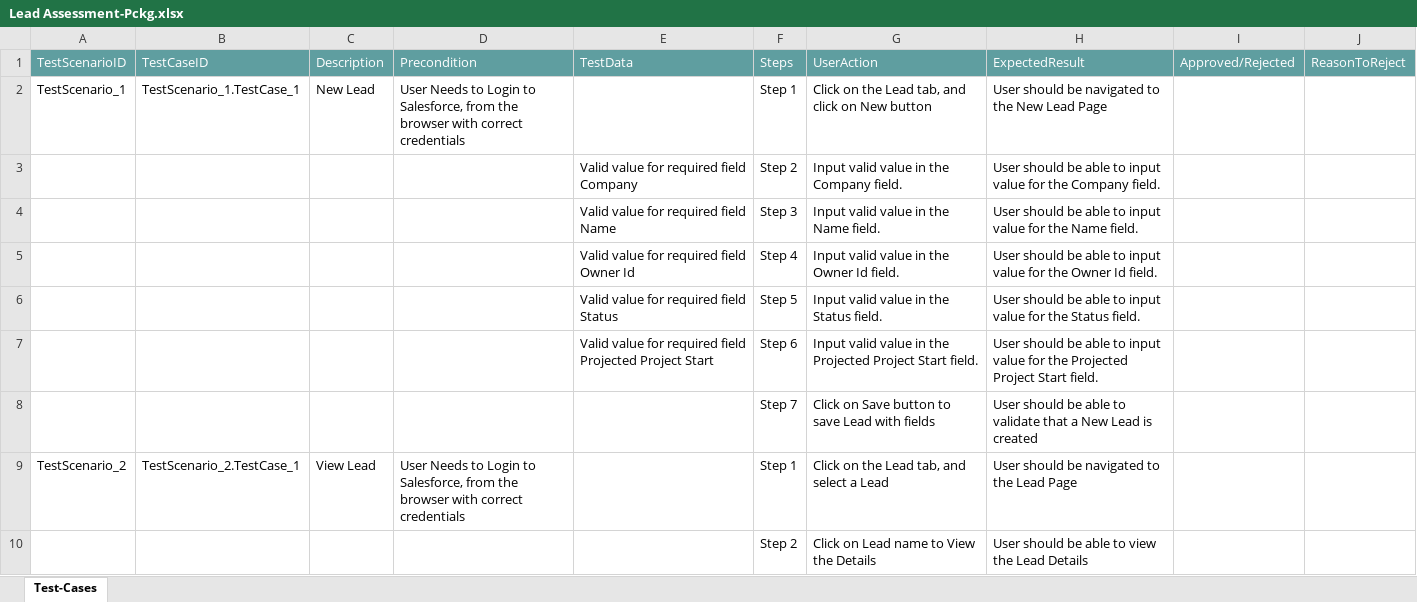
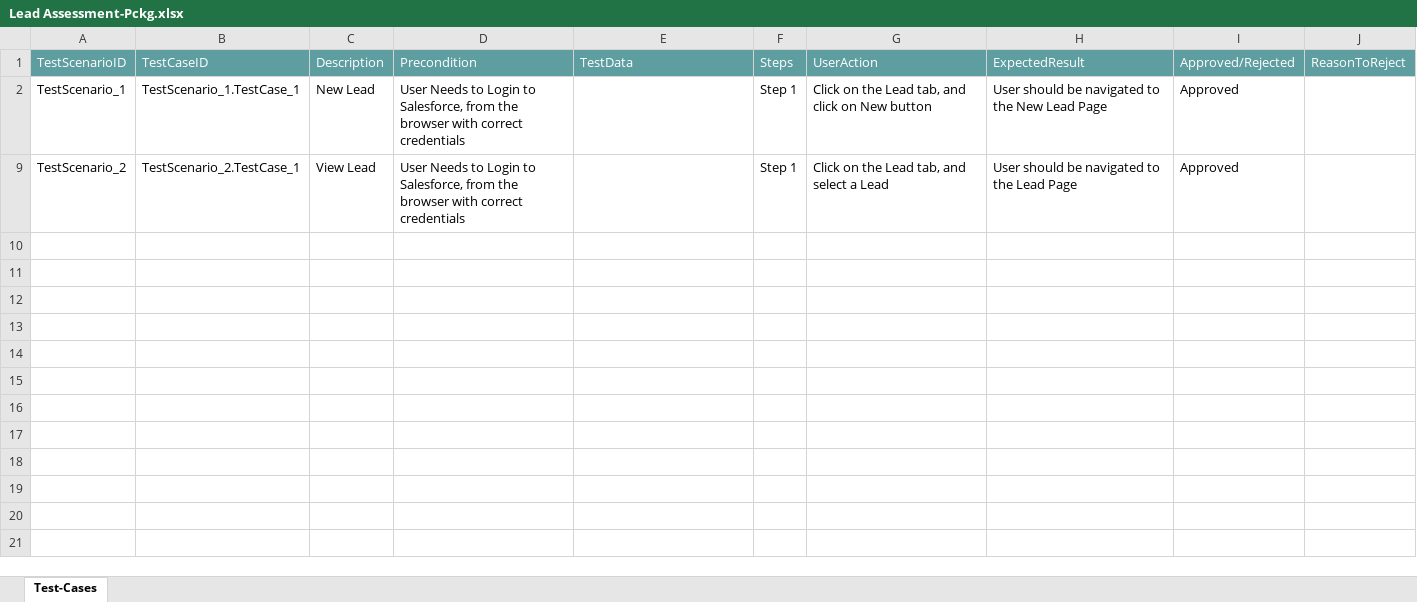
Before and after one commit to ShaikMohamedIrfan/Atif_Retest, an Excel workbook: Lead Assessment-Pckg.xlsx, sheet Test-Cases, drawn as a sheet; values as stored, in another font and other column widths than the file's, no borders; table styles not drawn; the diff names each change by its address in the sheet, - before the commit and + after, or states it on an @@ line.

Commit message:
Add files via upload

```diff
--- a/Lead Assessment-Pckg.xlsx (sheet Test-Cases)
+++ b/Lead Assessment-Pckg.xlsx (sheet Test-Cases)
-I2: (empty)
+I2: Approved
@@ row 3 hidden:  |  |  |  | Valid value for required field Company | Step 2 | Input valid value in the Company field. | User should be able to input value for the Company field. @@
@@ row 4 hidden:  |  |  |  | Valid value for required field Name | Step 3 | Input valid value in the Name field. | User should be able to input value for the Name field. @@
@@ row 5 hidden:  |  |  |  | Valid value for required field Owner Id | Step 4 | Input valid value in the Owner Id field. | User should be able to input value for the Owner Id field. @@
@@ row 6 hidden:  |  |  |  | Valid value for required field Status | Step 5 | Input valid value in the Status field. | User should be able to input value for the Status field. @@
@@ row 7 hidden:  |  |  |  | Valid value for required field Projected Project Start | Step 6 | Input valid value in the Projected Project Start field. | User should be able to input value for the Projected Project Start field. @@
@@ row 8 hidden:  |  |  |  |  | Step 7 | Click on Save button to save Lead with fields | User should be able to validate that a New Lead is created @@
-I9: (empty)
+I9: Approved
@@ row 10 hidden:  |  |  |  |  | Step 2 | Click on Lead name to View the Details | User should be able to view the Lead Details @@
```
